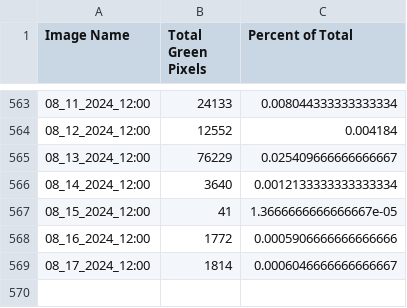
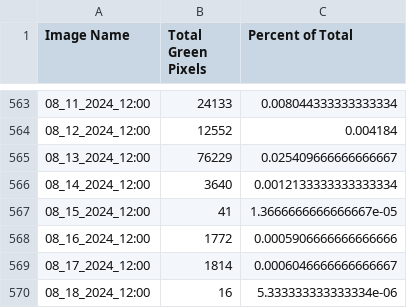
Before and after one commit to evanmarlo/pixel-analysis-logging, a CSV file: raspberrypi1-image-summary.csv, drawn as a sheet; only a part is shown, gaps mark what is left out; the diff names each change by its address in the sheet, - before the commit and + after, or states it on an @@ line.

Commit message:
Automated push from raspberrypi1

```diff
--- a/raspberrypi1-image-summary.csv
+++ b/raspberrypi1-image-summary.csv
+row 570: 08_18_2024_12:00 | 16 | 5.333333333333334e-06
```
Also changed, not shown: 2 other files.
